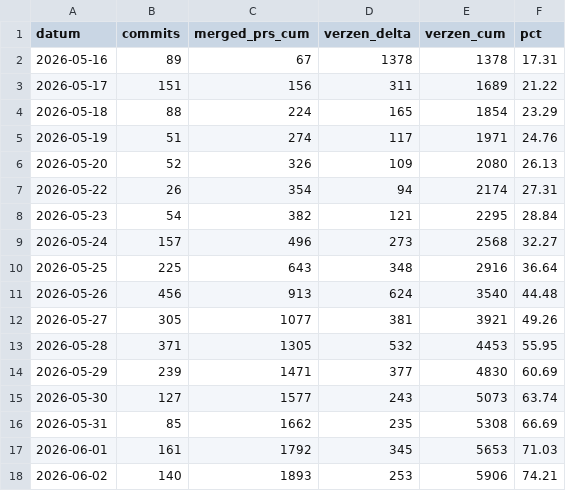
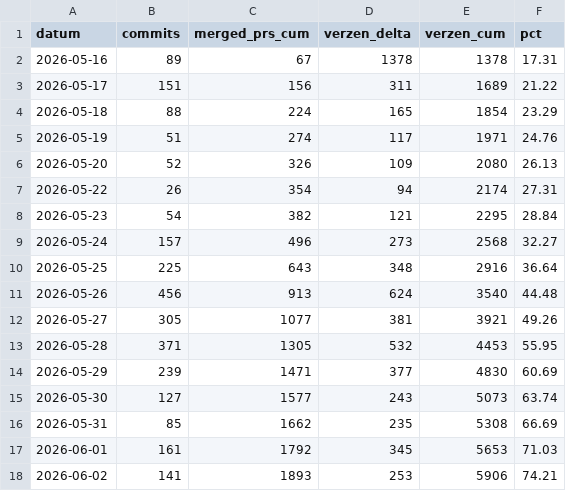
Before and after one commit to wmotte/SVmodernisatie2026, a CSV file: docs/progress_timeline.csv, drawn as a sheet.

Commit message:
refresh progress timeline

```diff
--- a/docs/progress_timeline.csv
+++ b/docs/progress_timeline.csv
@@ -17,2 +17,2 @@ datum,commits,merged_prs_cum,verzen_delta,verzen_cum,pct
 2026-06-01,161,1792,345,5653,71.03
-2026-06-02,140,1893,253,5906,74.21
+2026-06-02,141,1893,253,5906,74.21
```
